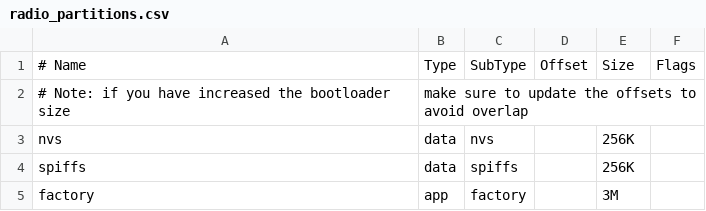
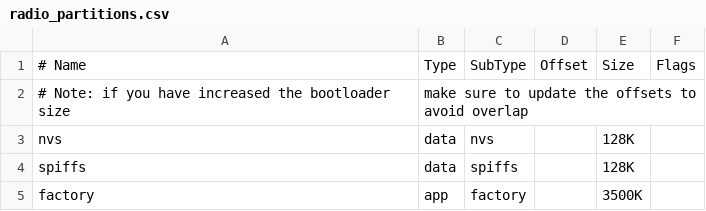
Before and after one commit to PhilJahelka/ESP32_Radio_Rebuild, a CSV file: radio_partitions.csv, drawn as a sheet.

```diff
--- a/radio_partitions.csv
+++ b/radio_partitions.csv
@@ -2,4 +2,4 @@
 # Note: if you have increased the bootloader size, make sure to update the offsets to avoid overlap
-nvs,      data , nvs      ,,        256K,
-spiffs,   data , spiffs   ,,        256K,
-factory,  app  , factory  ,,        3M,
+nvs,      data , nvs      ,,        128K,
+spiffs,   data , spiffs   ,,        128K,
+factory,  app  , factory  ,,        3500K,
```
Also changed, not shown: 2 other files.
